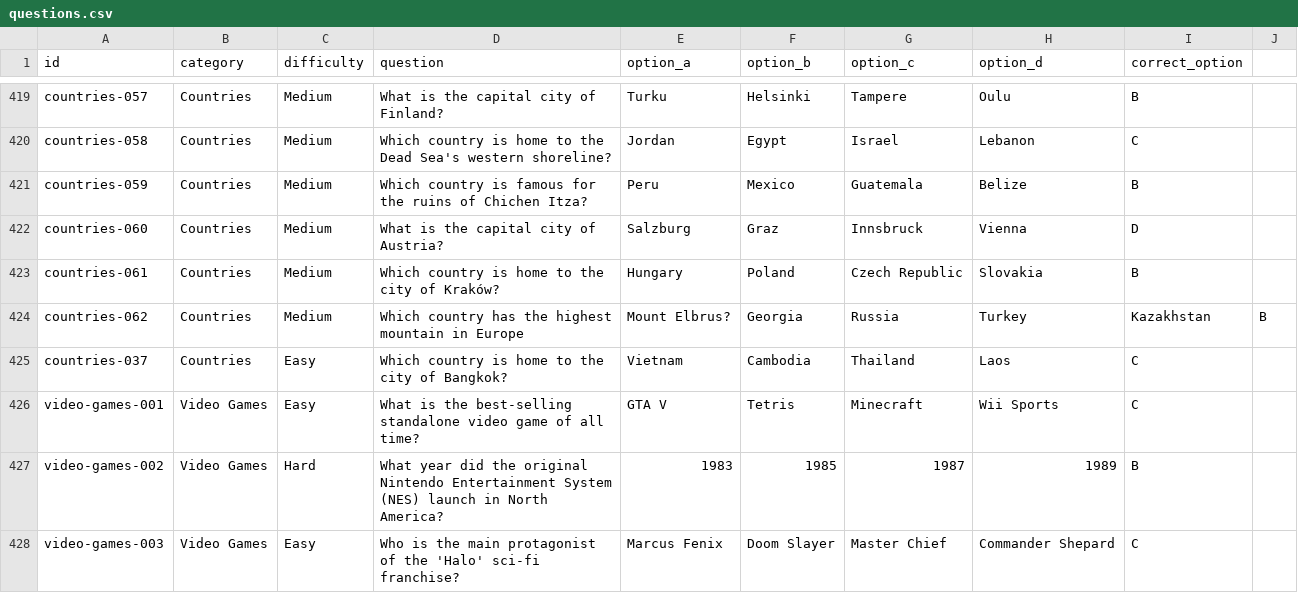
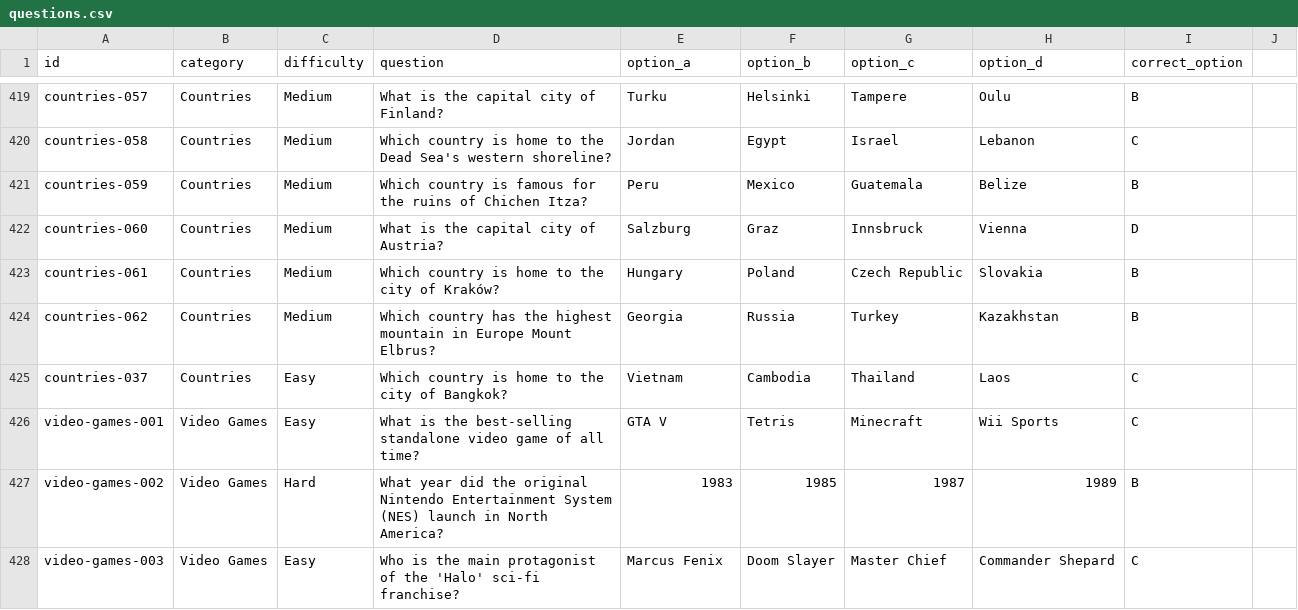
Before and after one commit to mitchjam12/QuizzyBrain, a CSV file: data/questions.csv, drawn as a sheet; only a part is shown, gaps mark what is left out.

Commit message:
Update questions.csv

```diff
--- a/data/questions.csv
+++ b/data/questions.csv
@@ -423,3 +423,3 @@ countries-060,Countries,Medium,What is the capital city of Austria?,Salzburg,Gra
 countries-061,Countries,Medium,Which country is home to the city of Kraków?,Hungary,Poland,Czech Republic,Slovakia,B
-countries-062,Countries,Medium,Which country has the highest mountain in Europe, Mount Elbrus?,Georgia,Russia,Turkey,Kazakhstan,B
+countries-062,Countries,Medium,Which country has the highest mountain in Europe Mount Elbrus?,Georgia,Russia,Turkey,Kazakhstan,B
 countries-037,Countries,Easy,Which country is home to the city of Bangkok?,Vietnam,Cambodia,Thailand,Laos,C
```
